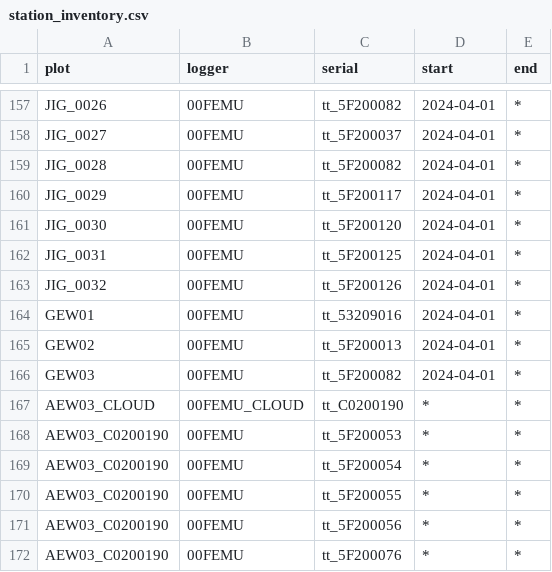
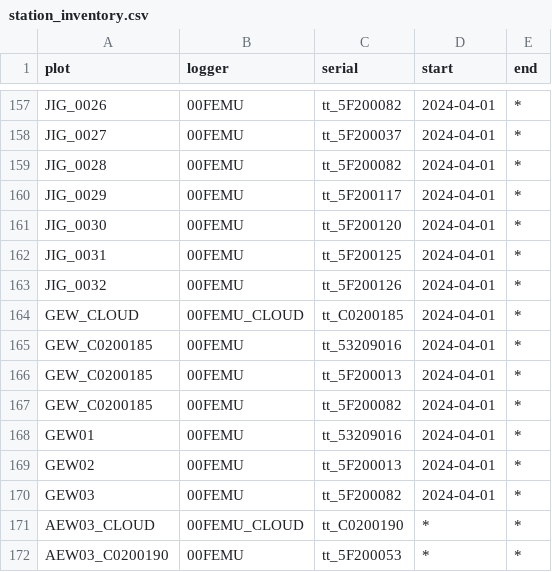
Before and after one commit to environmentalinformatics-marburg/tubedb, a CSV file: config/nature40/station_inventory.csv, drawn as a sheet; only a part is shown, gaps mark what is left out; the shorter side is filled out with more unchanged rows.

Commit message:
bugfix web app diagram of stations with no data; natur40 config cloud stations

```diff
--- a/config/nature40/station_inventory.csv
+++ b/config/nature40/station_inventory.csv
@@ -163,2 +163,6 @@ JIG_0031,00FEMU,tt_5F200125,2024-04-01,*
 JIG_0032,00FEMU,tt_5F200126,2024-04-01,*
+GEW_CLOUD,00FEMU_CLOUD,tt_C0200185,2024-04-01,*
+GEW_C0200185,00FEMU,tt_53209016,2024-04-01,*
+GEW_C0200185,00FEMU,tt_5F200013,2024-04-01,*
+GEW_C0200185,00FEMU,tt_5F200082,2024-04-01,*
 GEW01,00FEMU,tt_53209016,2024-04-01,*
```
Also changed, not shown: config/nature40/plot_inventory.csv, 4 other files.
